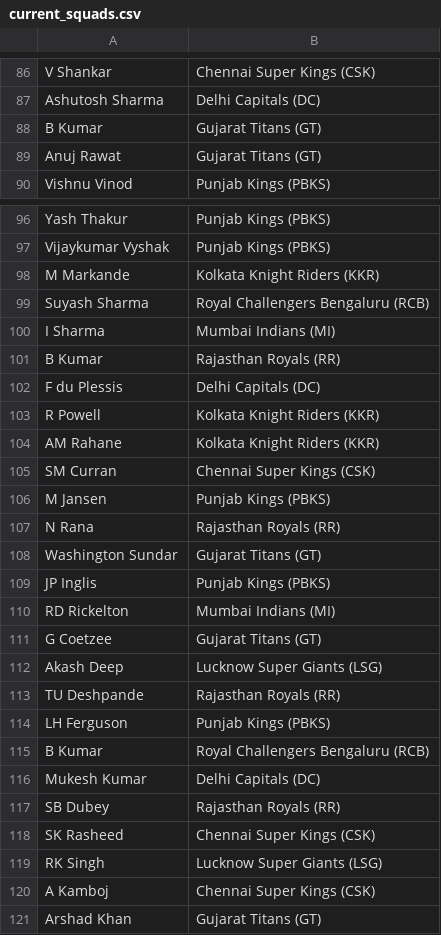
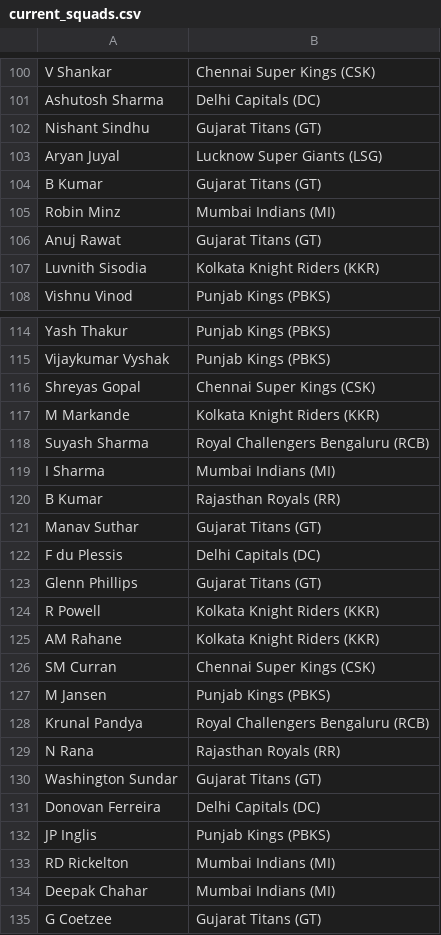
Before and after one commit to Aasim41/ipl-auction-war-room, a CSV file: data/current_squads.csv, drawn as a sheet; only a part is shown, gaps mark what is left out; the shorter side is filled out with more unchanged rows; the diff covers the shown part only.

```diff
--- a/data/current_squads.csv
+++ b/data/current_squads.csv
@@ -87,4 +101,8 @@ V Shankar,Chennai Super Kings (CSK)
 Ashutosh Sharma,Delhi Capitals (DC)
+Nishant Sindhu,Gujarat Titans (GT)
+Aryan Juyal,Lucknow Super Giants (LSG)
 B Kumar,Gujarat Titans (GT)
+Robin Minz,Mumbai Indians (MI)
 Anuj Rawat,Gujarat Titans (GT)
+Luvnith Sisodia,Kolkata Knight Riders (KKR)
 Vishnu Vinod,Punjab Kings (PBKS)
@@ -97,2 +115,3 @@ Yash Thakur,Punjab Kings (PBKS)
 Vijaykumar Vyshak,Punjab Kings (PBKS)
+Shreyas Gopal,Chennai Super Kings (CSK)
 M Markande,Kolkata Knight Riders (KKR)
@@ -101,3 +120,5 @@ I Sharma,Mumbai Indians (MI)
 B Kumar,Rajasthan Royals (RR)
+Manav Suthar,Gujarat Titans (GT)
 F du Plessis,Delhi Capitals (DC)
+Glenn Phillips,Gujarat Titans (GT)
 R Powell,Kolkata Knight Riders (KKR)
@@ -106,6 +127,9 @@ SM Curran,Chennai Super Kings (CSK)
 M Jansen,Punjab Kings (PBKS)
+Krunal Pandya,Royal Challengers Bengaluru (RCB)
 N Rana,Rajasthan Royals (RR)
 Washington Sundar,Gujarat Titans (GT)
+Donovan Ferreira,Delhi Capitals (DC)
 JP Inglis,Punjab Kings (PBKS)
 RD Rickelton,Mumbai Indians (MI)
+Deepak Chahar,Mumbai Indians (MI)
 G Coetzee,Gujarat Titans (GT)
```
Also changed, not shown: 53 added rows elsewhere in this file, 1 other file.
